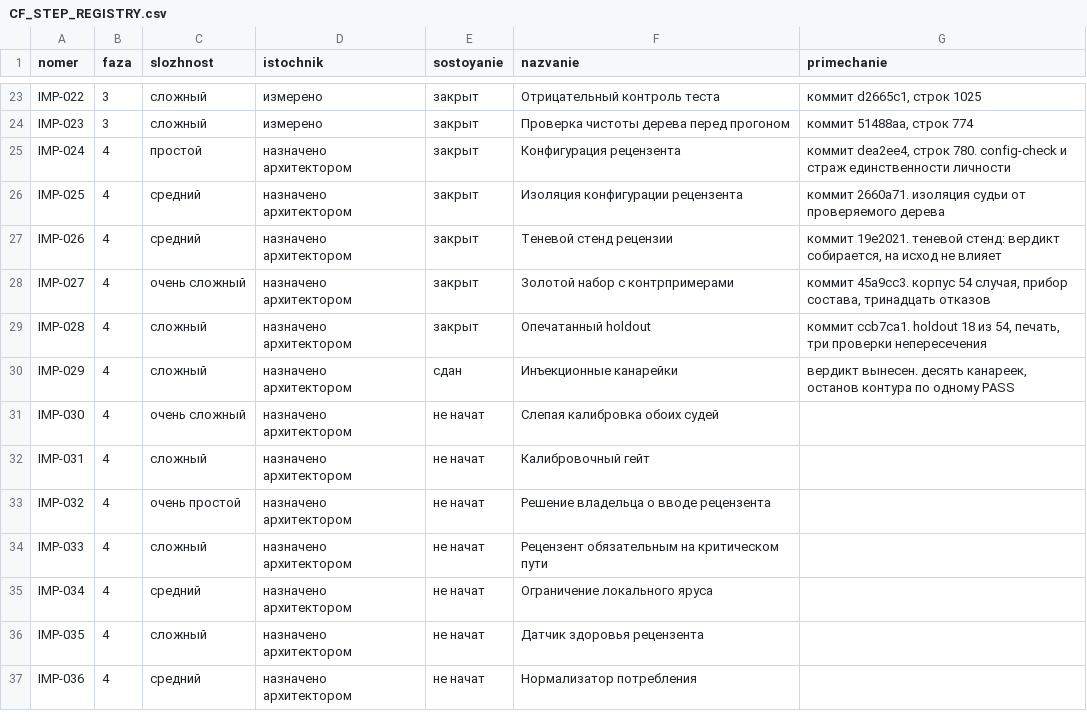
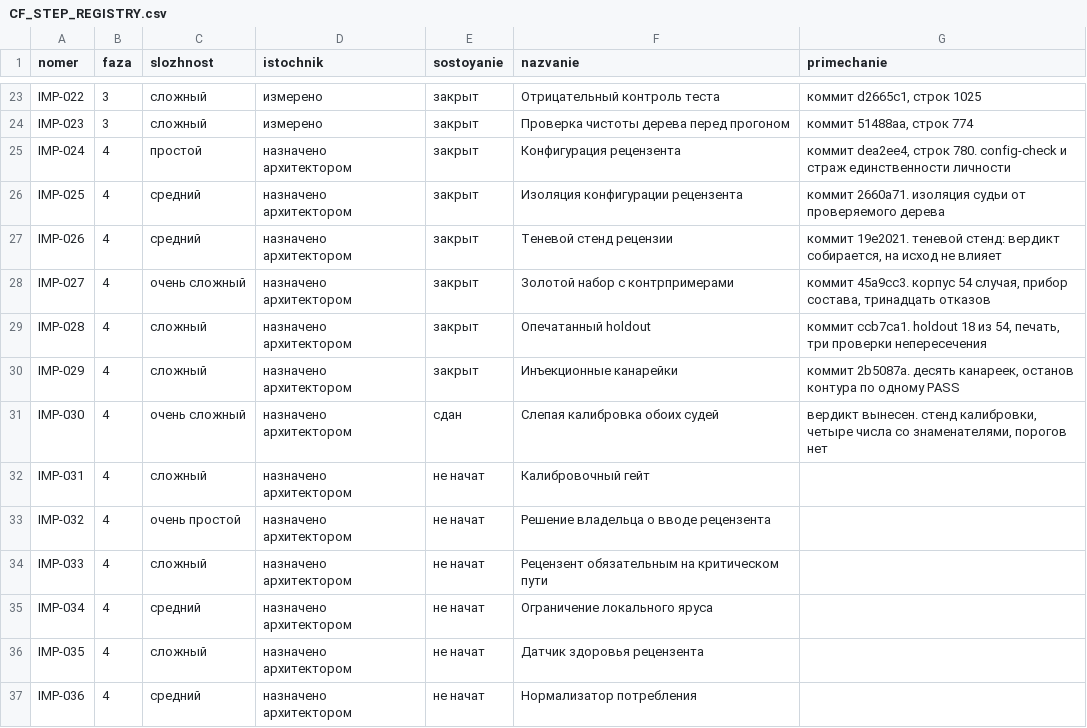
Before and after one commit to lordrubano/coding-factory-pult, a CSV file: registry/CF_STEP_REGISTRY.csv, drawn as a sheet; only a part is shown, gaps mark what is left out.

```diff
--- a/registry/CF_STEP_REGISTRY.csv
+++ b/registry/CF_STEP_REGISTRY.csv
@@ -29,4 +29,4 @@ IMP-027;4;очень сложный;назначено архитектором;
 IMP-028;4;сложный;назначено архитектором;закрыт;Опечатанный holdout;коммит ccb7ca1. holdout 18 из 54, печать, три проверки непересечения
-IMP-029;4;сложный;назначено архитектором;сдан;Инъекционные канарейки;вердикт вынесен. десять канареек, останов контура по одному PASS
-IMP-030;4;очень сложный;назначено архитектором;не начат;Слепая калибровка обоих судей;
+IMP-029;4;сложный;назначено архитектором;закрыт;Инъекционные канарейки;коммит 2b5087a. десять канареек, останов контура по одному PASS
+IMP-030;4;очень сложный;назначено архитектором;сдан;Слепая калибровка обоих судей;вердикт вынесен. стенд калибровки, четыре числа со знаменателями, порогов нет
 IMP-031;4;сложный;назначено архитектором;не начат;Калибровочный гейт;
```
Also changed, not shown: 3 other files.
